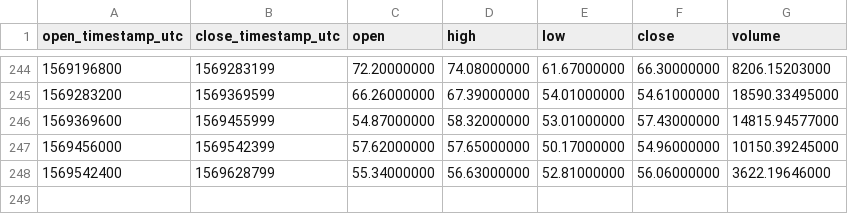
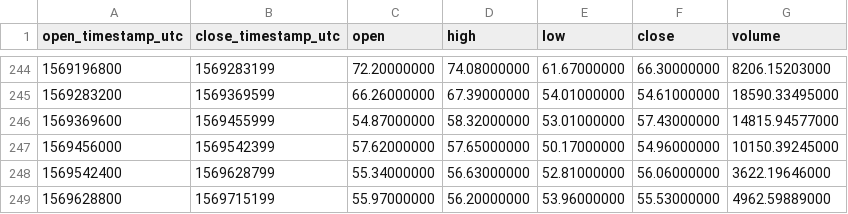
Before and after one commit to cryptobigbro/binance-LTCUSDC, a CSV file: binance-LTCUSDC-1d.csv, drawn as a sheet; only a part is shown, gaps mark what is left out.

```diff
--- a/binance-LTCUSDC-1d.csv
+++ b/binance-LTCUSDC-1d.csv
@@ -248 +248,2 @@ open_timestamp_utc,close_timestamp_utc,open,high,low,close,volume
 1569542400,1569628799,55.34000000,56.63000000,52.81000000,56.06000000,3622.19646000
+1569628800,1569715199,55.97000000,56.20000000,53.96000000,55.53000000,4962.59889000
```
Also changed, not shown: binance-LTCUSDC-1h.csv.
